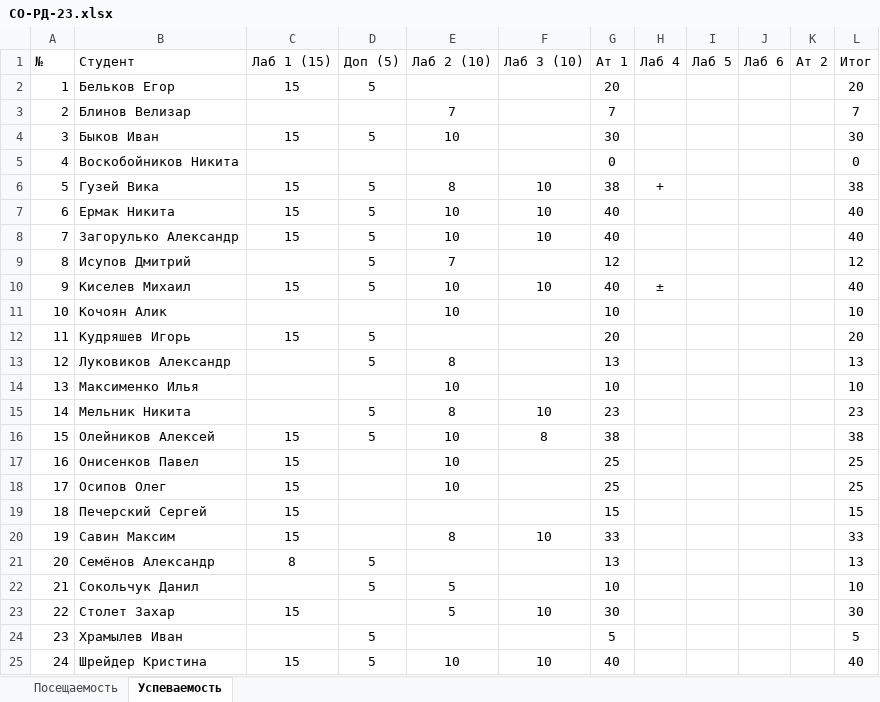
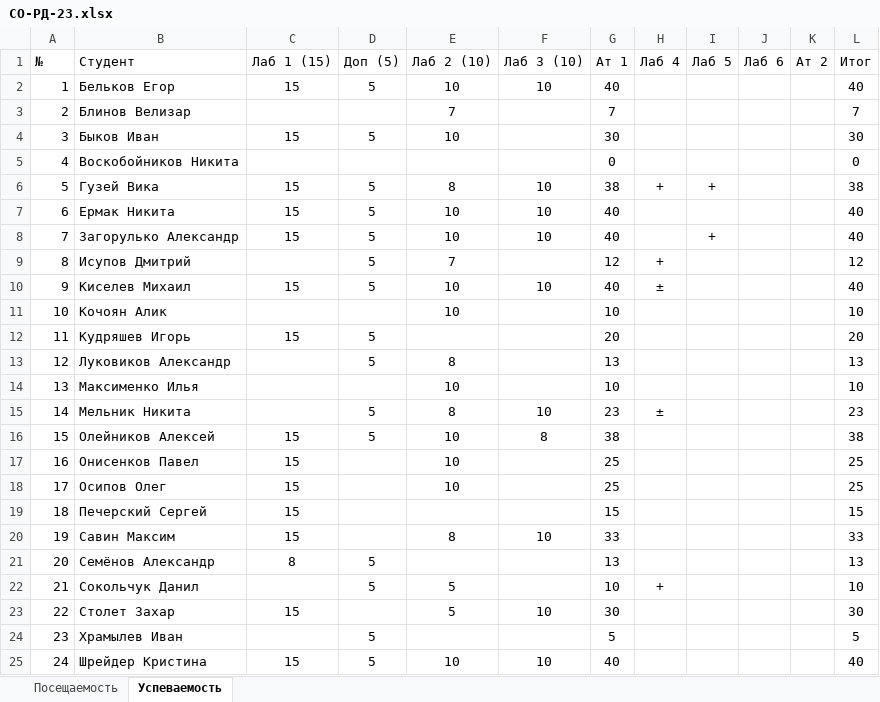
Before and after one commit to TheBandik/computer-science, an Excel workbook: sem1/СО-РД-23.xlsx, sheet Успеваемость, drawn as a sheet; values as stored, in another font and other column widths than the file's, no borders; conditional formats not drawn; the diff names each change by its address in the sheet, - before the commit and + after, or states it on an @@ line.

```diff
--- a/sem1/СО-РД-23.xlsx (sheet Успеваемость)
+++ b/sem1/СО-РД-23.xlsx (sheet Успеваемость)
-E2 (Лаб 2 (10)): (empty)
+E2 (Лаб 2 (10)): 10
-F2 (Лаб 3 (10)): (empty)
+F2 (Лаб 3 (10)): 10
-G2 (Ат 1): 20
+G2 (Ат 1): 40
-L2 (Итог): 20
+L2 (Итог): 40
-I6 (Лаб 5): (empty)
+I6 (Лаб 5): +
-I8 (Лаб 5): (empty)
+I8 (Лаб 5): +
-H9 (Лаб 4): (empty)
+H9 (Лаб 4): +
-H15 (Лаб 4): (empty)
+H15 (Лаб 4): ±
-H22 (Лаб 4): (empty)
+H22 (Лаб 4): +
```
Also changed, not shown: sheet Посещаемость, sem1/С-ПР-23.xlsx, sem1/СО-ПР-22.xlsx.
